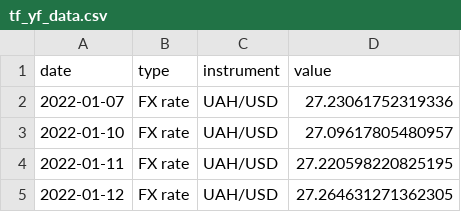
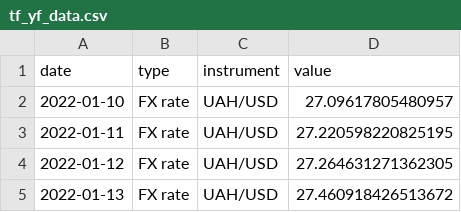
Before and after one commit to artkochnev/ukraine_dashboard, a CSV file: assets/tf_yf_data.csv, drawn as a sheet; only a part is shown; the shorter side is filled out with more unchanged rows; the diff names each change by its address in the sheet, - before the commit and + after, or states it on an @@ line.

```diff
--- a/assets/tf_yf_data.csv
+++ b/assets/tf_yf_data.csv
-row 2: 2022-01-07 | FX rate | UAH/USD | 27.23061752319336
```
Also changed, not shown: assets/src_financial_soundness.csv, assets/src_hum_data.csv, 33 other files.
